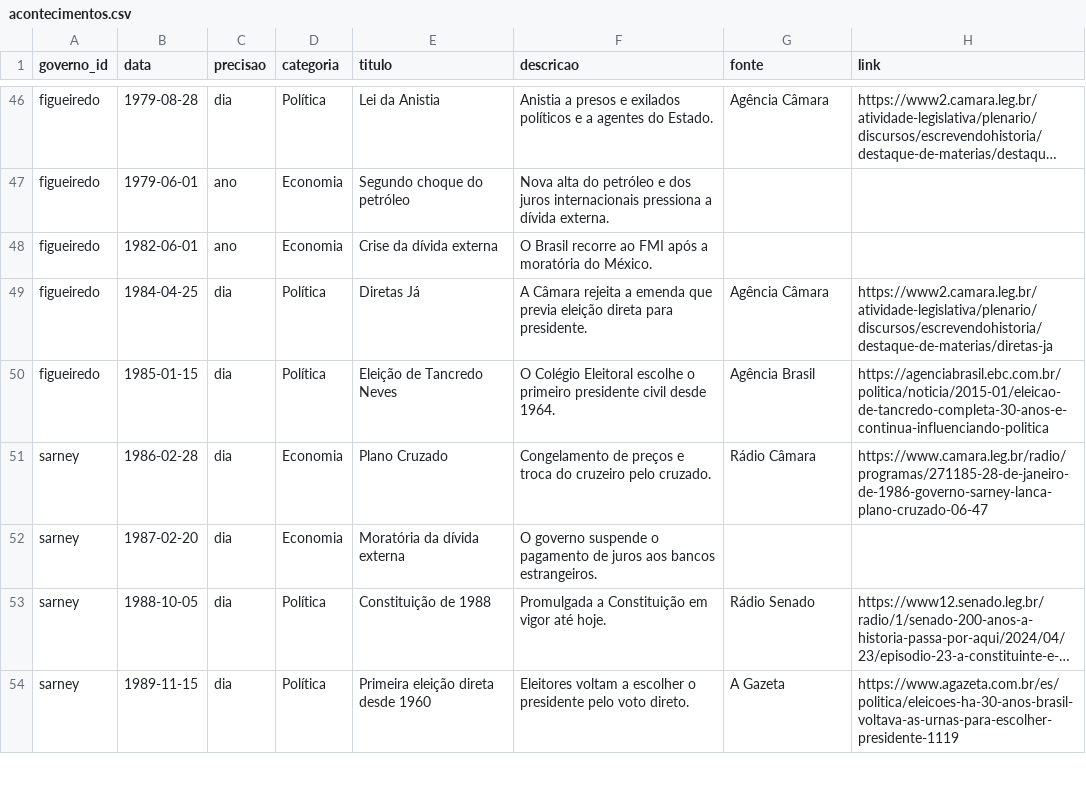
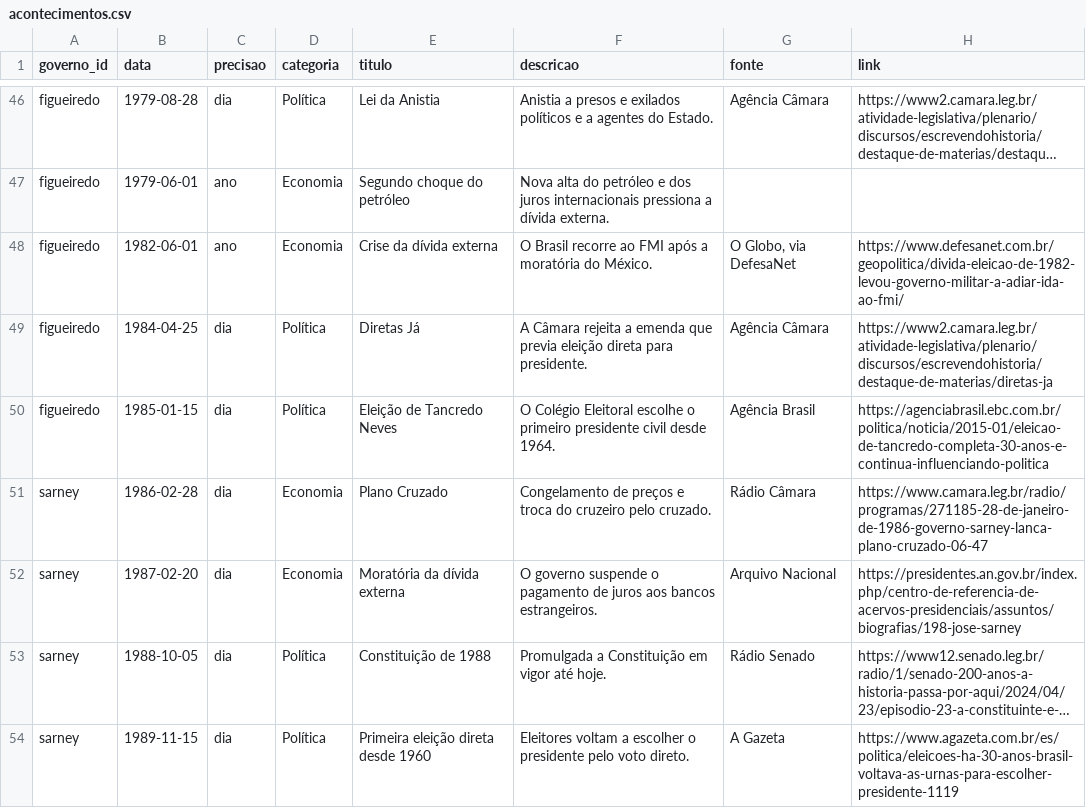
Before and after one commit to RaffisZzz/brasil-por-governo, a CSV file: dados/acontecimentos.csv, drawn as a sheet; only a part is shown, gaps mark what is left out; long unchanged cells end in …; the diff covers the shown part only; the diff names each change by its address in the sheet, - before the commit and + after, or states it on an @@ line.

```diff
--- a/dados/acontecimentos.csv
+++ b/dados/acontecimentos.csv
-G48 (fonte): (empty)
+G48 (fonte): O Globo, via DefesaNet
-H48 (link): (empty)
+H48 (link): https://www.defesanet.com.br/geopolitica/divida-eleicao-de-1982-levou-governo-militar-a-adiar-ida-ao-fmi/
-G52 (fonte): (empty)
+G52 (fonte): Arquivo Nacional
-H52 (link): (empty)
+H52 (link): https://presidentes.an.gov.br/index.php/centro-de-referencia-de-acervos-presidenciais/assuntos/biografias/198-jose-sarney
```
Also changed, not shown: 15 edited cells elsewhere in this file, 2 other files.
